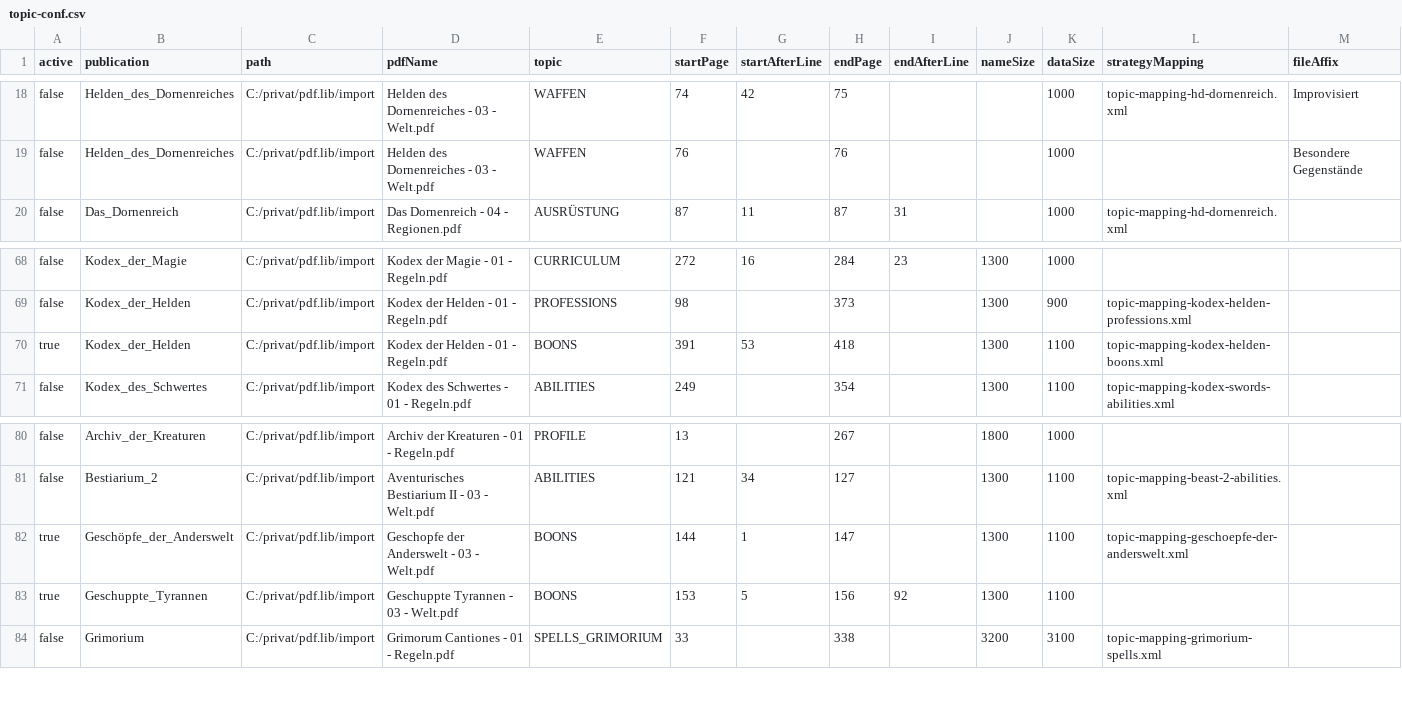
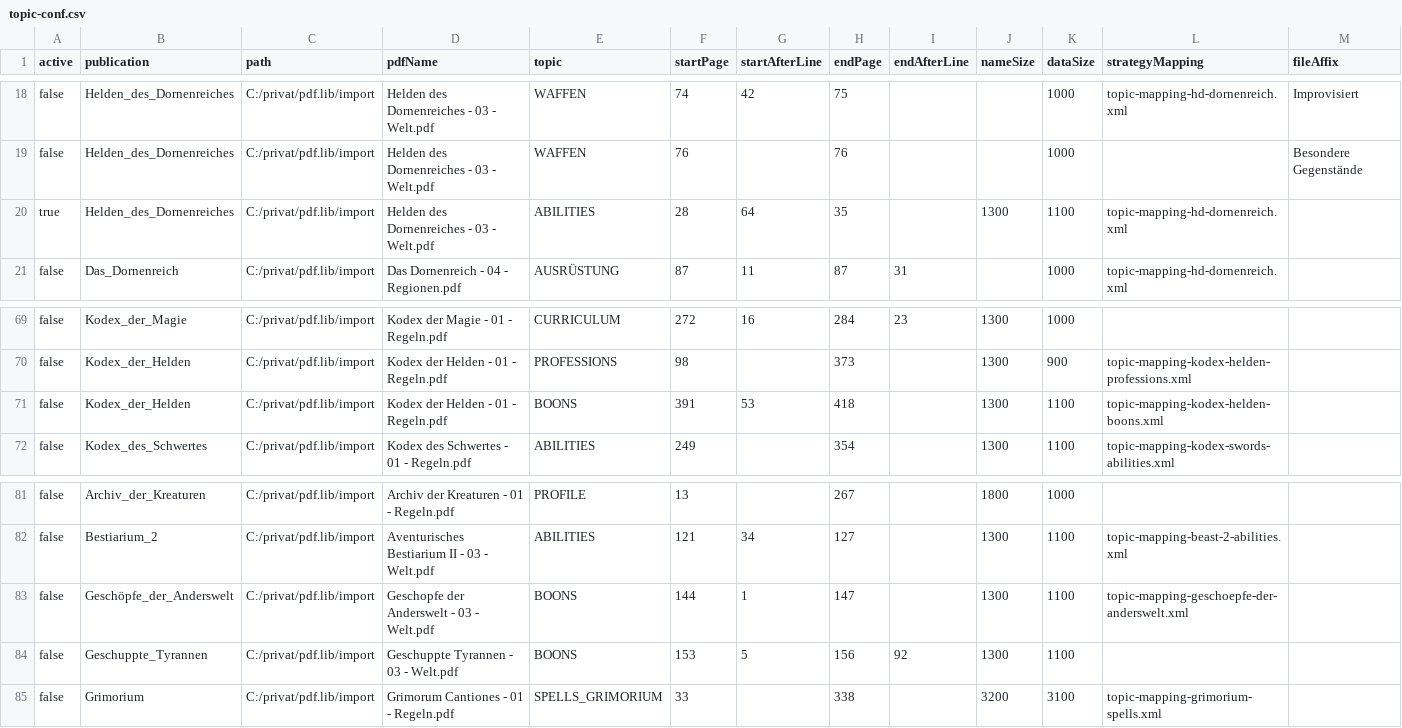
Before and after one commit to phofmann1/dsa-pdf-reader, a CSV file: src/main/resources/topic-conf.csv, drawn as a sheet; only a part is shown, gaps mark what is left out.

```diff
--- a/src/main/resources/topic-conf.csv
+++ b/src/main/resources/topic-conf.csv
@@ -19,2 +19,3 @@ false;Helden_des_Dornenreiches;C:/privat/pdf.lib/import;Helden des Dornenreiches
 false;Helden_des_Dornenreiches;C:/privat/pdf.lib/import;Helden des Dornenreiches - 03 - Welt.pdf;WAFFEN;76;;76;;;1000;;Besondere Gegenstände
+true;Helden_des_Dornenreiches;C:/privat/pdf.lib/import;Helden des Dornenreiches - 03 - Welt.pdf;ABILITIES;28;64;35;;1300;1100;topic-mapping-hd-dornenreich.xml;
 false;Das_Dornenreich;C:/privat/pdf.lib/import;Das Dornenreich - 04 - Regionen.pdf;AUSRÜSTUNG;87;11;87;31;;1000;topic-mapping-hd-dornenreich.xml;
@@ -69,3 +70,3 @@ false;Kodex_der_Magie;C:/privat/pdf.lib/import;Kodex der Magie - 01 - Regeln.pdf
 false;Kodex_der_Helden;C:/privat/pdf.lib/import;Kodex der Helden - 01 - Regeln.pdf;PROFESSIONS;98;;373;;1300;900;topic-mapping-kodex-helden-professions.xml;
-true;Kodex_der_Helden;C:/privat/pdf.lib/import;Kodex der Helden - 01 - Regeln.pdf;BOONS;391;53;418;;1300;1100;topic-mapping-kodex-helden-boons.xml;
+false;Kodex_der_Helden;C:/privat/pdf.lib/import;Kodex der Helden - 01 - Regeln.pdf;BOONS;391;53;418;;1300;1100;topic-mapping-kodex-helden-boons.xml;
 false;Kodex_des_Schwertes;C:/privat/pdf.lib/import;Kodex des Schwertes - 01 - Regeln.pdf;ABILITIES;249;;354;;1300;1100;topic-mapping-kodex-swords-abilities.xml;
@@ -81,4 +82,4 @@ false;Archiv_der_Kreaturen;C:/privat/pdf.lib/import;Archiv der Kreaturen - 01 -
 false;Bestiarium_2;C:/privat/pdf.lib/import;Aventurisches Bestiarium II - 03 - Welt.pdf;ABILITIES;121;34;127;;1300;1100;topic-mapping-beast-2-abilities.xml;
-true;Geschöpfe_der_Anderswelt;C:/privat/pdf.lib/import;Geschopfe der Anderswelt - 03 - Welt.pdf;BOONS;144;1;147;;1300;1100;topic-mapping-geschoepfe-der-anderswelt.xml;
-true;Geschuppte_Tyrannen;C:/privat/pdf.lib/import;Geschuppte Tyrannen - 03 - Welt.pdf;BOONS;153;5;156;92;1300;1100;;
+false;Geschöpfe_der_Anderswelt;C:/privat/pdf.lib/import;Geschopfe der Anderswelt - 03 - Welt.pdf;BOONS;144;1;147;;1300;1100;topic-mapping-geschoepfe-der-anderswelt.xml;
+false;Geschuppte_Tyrannen;C:/privat/pdf.lib/import;Geschuppte Tyrannen - 03 - Welt.pdf;BOONS;153;5;156;92;1300;1100;;
 false;Grimorium;C:/privat/pdf.lib/import;Grimorum Cantiones - 01 - Regeln.pdf;SPELLS_GRIMORIUM;33;;338;;3200;3100;topic-mapping-grimorium-spells.xml;
```
Also changed, not shown: 6 other files.
